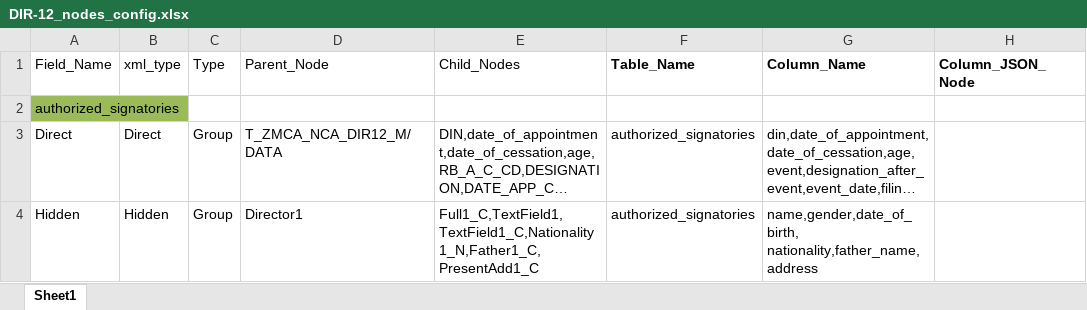
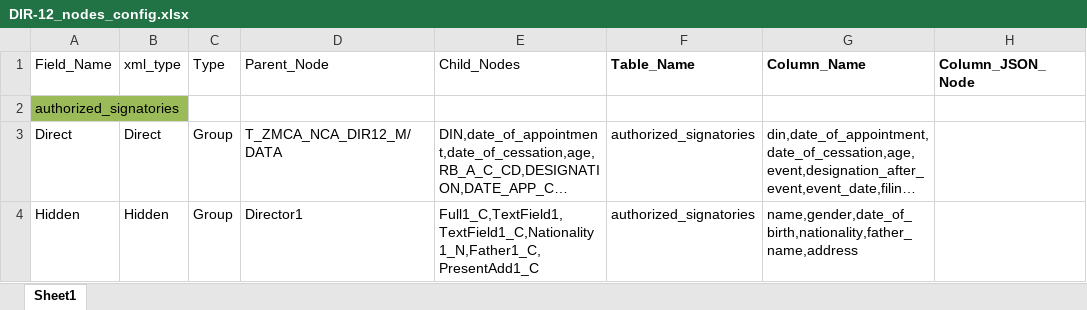
Before and after one commit to rbhattad31/mns-json-prep, an Excel workbook: DataExtraction/Input/DIR/DIR-12_nodes_config.xlsx, sheet Sheet1, drawn as a sheet; long unchanged cells end in …; values as stored, in another font and other column widths than the file's, no borders; the diff names each change by its address in the sheet, - before the commit and + after, or states it on an @@ line.

```diff
--- a/DataExtraction/Input/DIR/DIR-12_nodes_config.xlsx (sheet Sheet1)
+++ b/DataExtraction/Input/DIR/DIR-12_nodes_config.xlsx (sheet Sheet1)
-G4 (Column_Name): name,gender,date_of_birth, nationality,father_name,address
+G4 (Column_Name): name,gender,date_of_birth,nationality,father_name,address
```
Also changed, not shown: DataExtraction/Input/Config.xlsx, DataExtraction/Input/DIR/DIR_2_nodes_config.xlsx, 1 other file.
